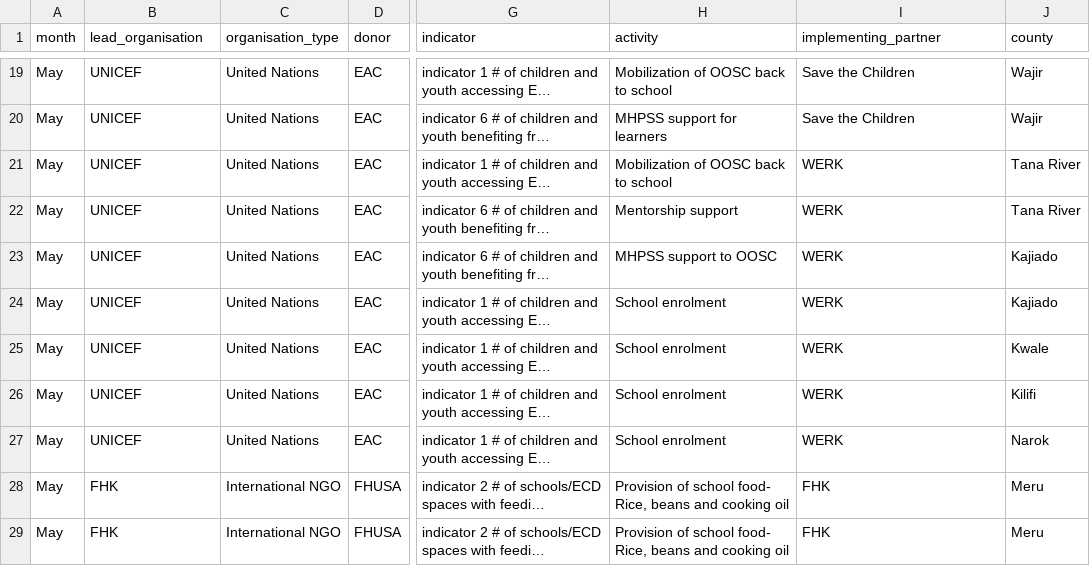
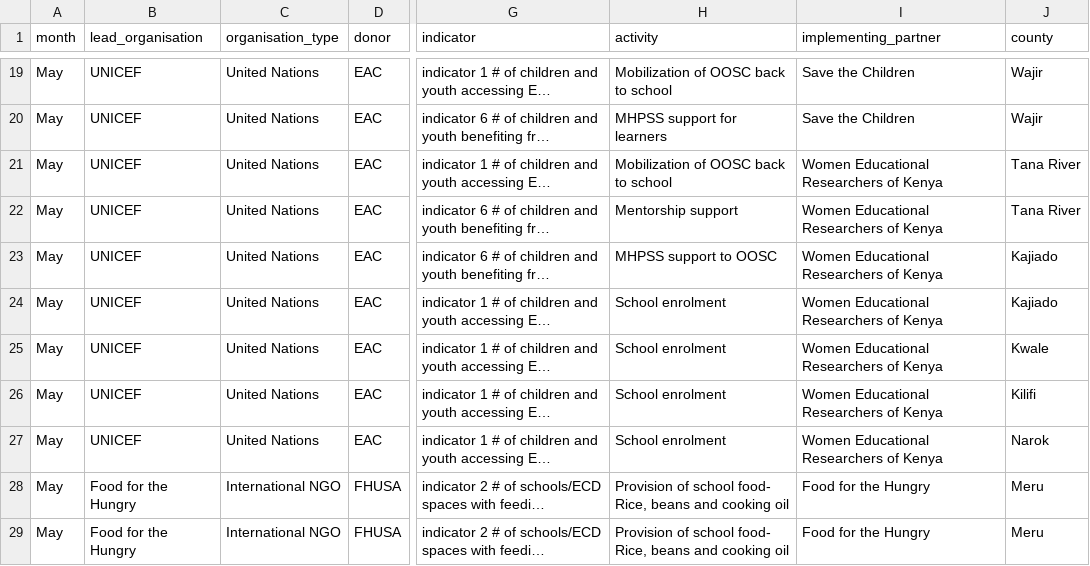
Before and after one commit to kenya-eie-wg/eie_wg_5ws, a CSV file: data/eie_5ws.csv, drawn as a sheet; only a part is shown, gaps mark what is left out; long unchanged cells end in …; the diff covers the shown part only; the diff names each change by its address in the sheet, - before the commit and + after, or states it on an @@ line.

Commit message:
changes to partner map

```diff
--- a/data/eie_5ws.csv
+++ b/data/eie_5ws.csv
-I21:I27 (implementing_partner): WERK
+I21:I27 (implementing_partner): Women Educational Researchers of Kenya
-B28:B29 (lead_organisation): FHK
+B28:B29 (lead_organisation): Food for the Hungry
-I28:I29 (implementing_partner): FHK
+I28:I29 (implementing_partner): Food for the Hungry
```
Also changed, not shown: 94 edited cells elsewhere in this file, data/breakdown_by_county_partner.csv, 9 other files.
